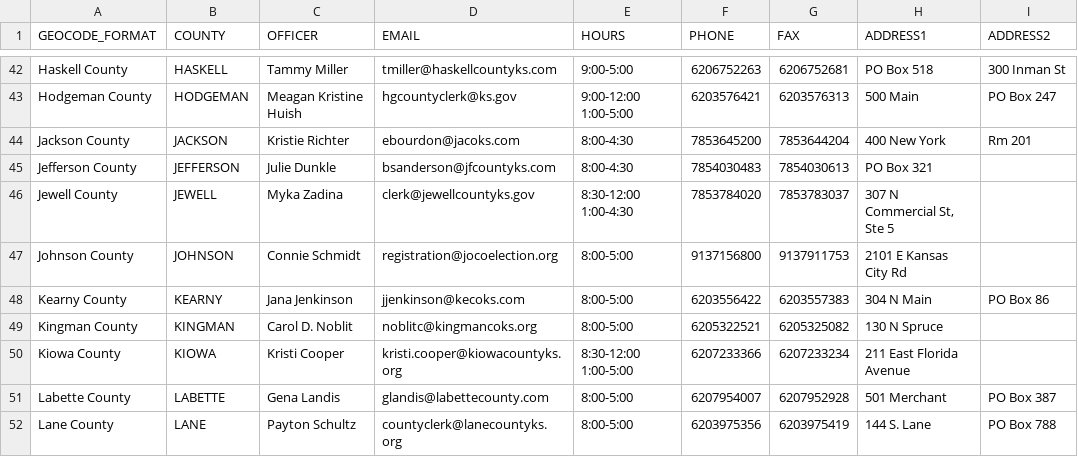
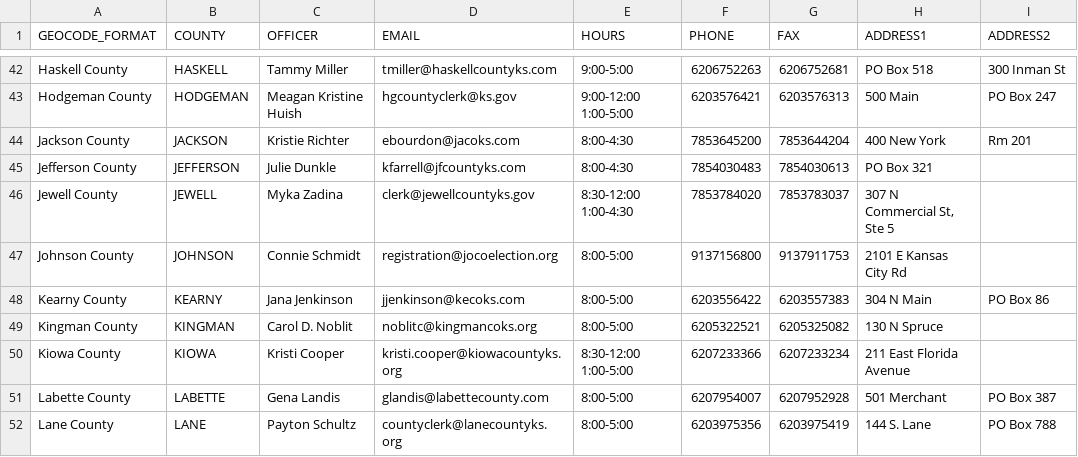
Before and after one commit to BlueprintKansas/v3.ksvotes.org, a CSV file: ksvotes/county-clerks.csv, drawn as a sheet; only a part is shown, gaps mark what is left out; the diff names each change by its address in the sheet, - before the commit and + after, or states it on an @@ line.

Commit message:
Update Jefferson (#667)

```diff
--- a/ksvotes/county-clerks.csv
+++ b/ksvotes/county-clerks.csv
-D45 (EMAIL): bsanderson@jfcountyks.com
+D45 (EMAIL): kfarrell@jfcountyks.com
```
